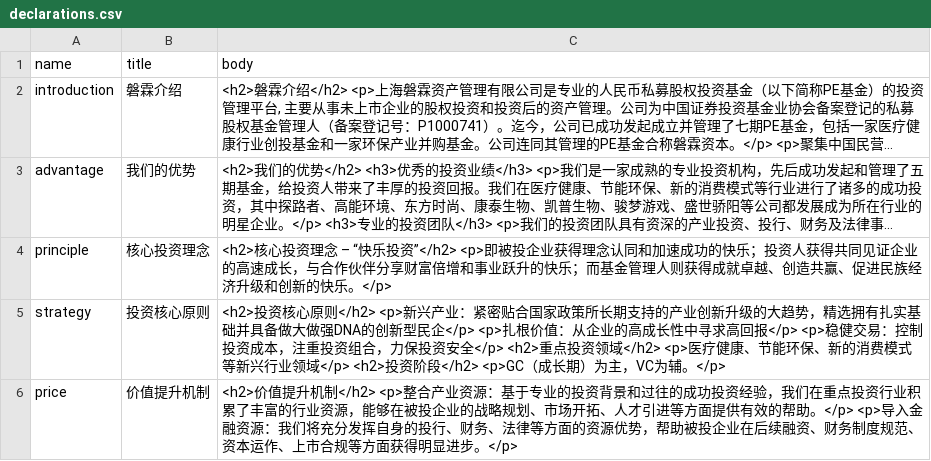
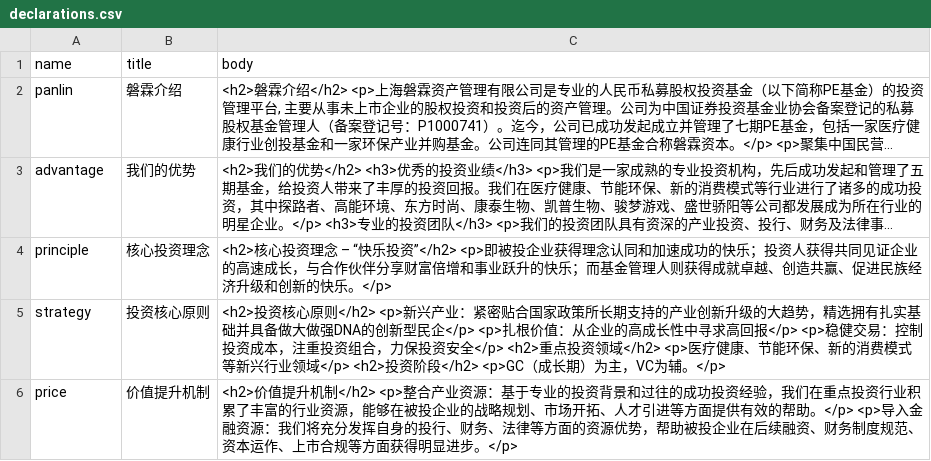
Before and after one commit to luj1985/panlincap, a CSV file: panlincap/db/declarations.csv, drawn as a sheet; long unchanged cells end in …; the diff names each change by its address in the sheet, - before the commit and + after, or states it on an @@ line.

```diff
--- a/panlincap/db/declarations.csv
+++ b/panlincap/db/declarations.csv
-A2 (name): introduction
+A2 (name): panlin
```
Also changed, not shown: 4 other files.
